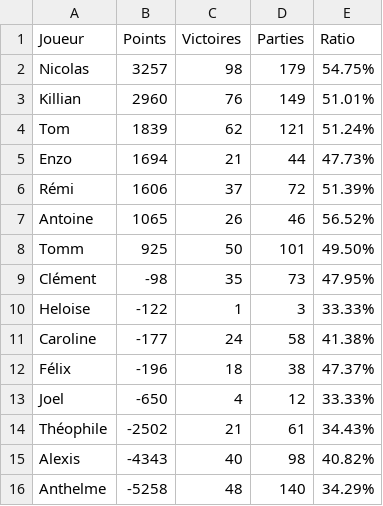
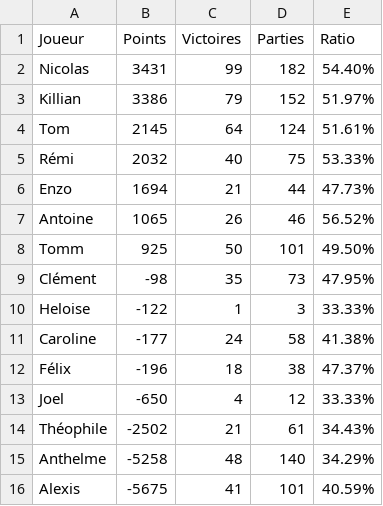
Before and after one commit to Nicolas62x/TarotCalculator, a CSV file: output/rating.csv, drawn as a sheet.

```diff
--- a/output/rating.csv
+++ b/output/rating.csv
@@ -1,7 +1,7 @@
 Joueur;Points;Victoires;Parties;Ratio
-Nicolas;3257;98;179;54.75%
-Killian;2960;76;149;51.01%
-Tom;1839;62;121;51.24%
+Nicolas;3431;99;182;54.40%
+Killian;3386;79;152;51.97%
+Tom;2145;64;124;51.61%
+Rémi;2032;40;75;53.33%
 Enzo;1694;21;44;47.73%
-Rémi;1606;37;72;51.39%
 Antoine;1065;26;46;56.52%
@@ -14,3 +14,3 @@ Joel;-650;4;12;33.33%
 Théophile;-2502;21;61;34.43%
-Alexis;-4343;40;98;40.82%
 Anthelme;-5258;48;140;34.29%
+Alexis;-5675;41;101;40.59%
```
Also changed, not shown: TarotGG.csv, output/history.csv, 2 other files.
